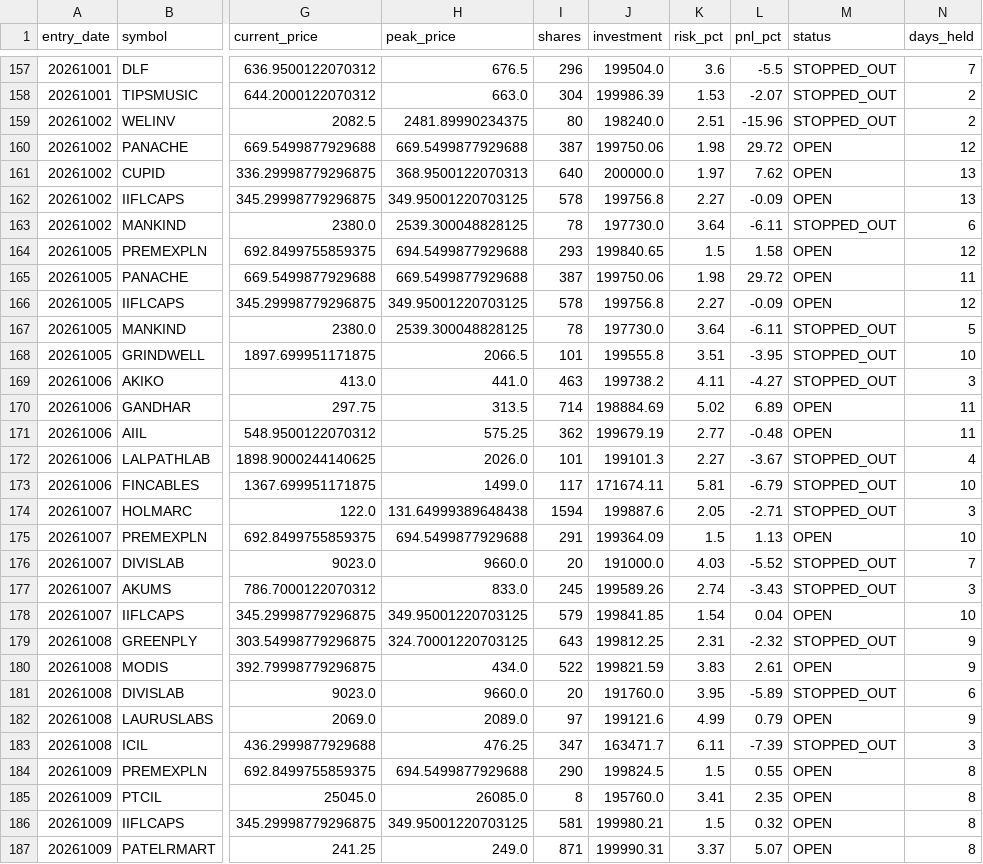
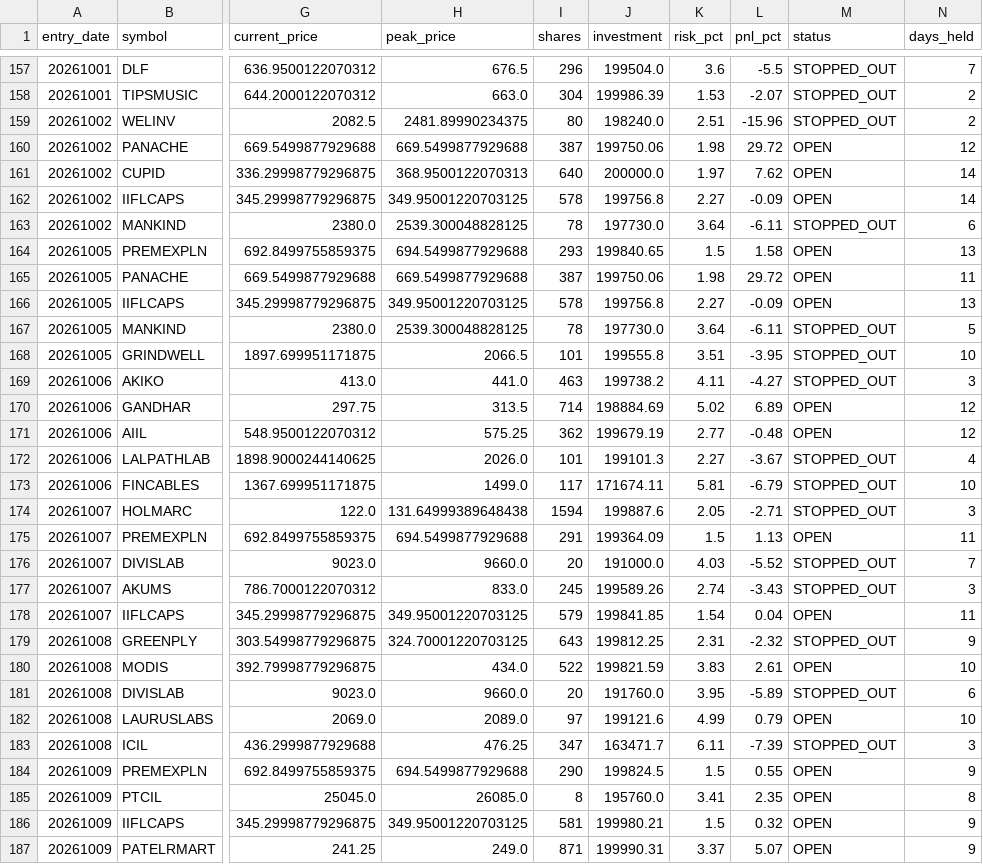
Before and after one commit to rajeshrocks4-ui/NSE-ALPHA-ENGINE, a CSV file: performance/trade_history.csv, drawn as a sheet; only a part is shown, gaps mark what is left out; the diff covers the shown part only; the diff names each change by its address in the sheet, - before the commit and + after, or states it on an @@ line.

```diff
--- a/performance/trade_history.csv
+++ b/performance/trade_history.csv
-N161:N162 (days_held): 13
+N161:N162 (days_held): 14
-N164 (days_held): 12
+N164 (days_held): 13
-N166 (days_held): 12
+N166 (days_held): 13
-N170:N171 (days_held): 11
+N170:N171 (days_held): 12
-N175 (days_held): 10
+N175 (days_held): 11
-N178 (days_held): 10
+N178 (days_held): 11
-N180 (days_held): 9
+N180 (days_held): 10
-N182 (days_held): 9
+N182 (days_held): 10
-N184 (days_held): 8
+N184 (days_held): 9
-N186:N187 (days_held): 8
+N186:N187 (days_held): 9
```
Also changed, not shown: 5 added rows and 33 edited cells elsewhere in this file, 2 other files.
